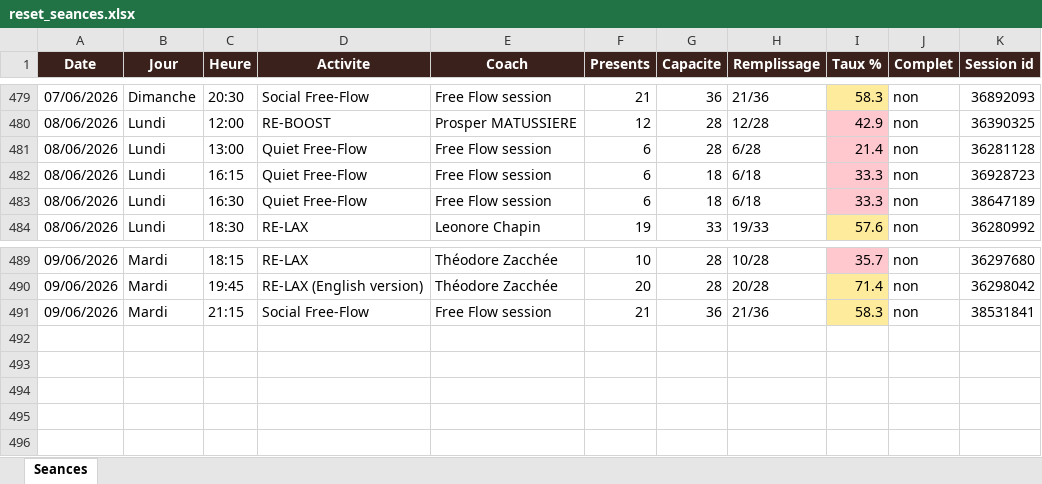
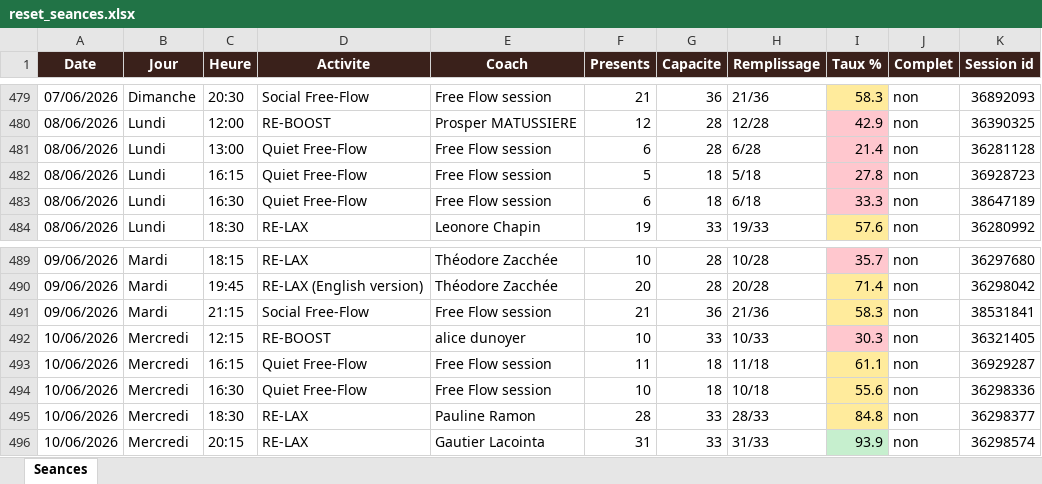
Before and after one commit to sbbb-git/reset, an Excel workbook: reset_seances.xlsx, sheet Seances, drawn as a sheet; only a part is shown, gaps mark what is left out; values as stored, in another font and other column widths than the file's, no borders; the diff names each change by its address in the sheet, - before the commit and + after, or states it on an @@ line.

```diff
--- a/reset_seances.xlsx (sheet Seances)
+++ b/reset_seances.xlsx (sheet Seances)
-F482 (Presents): 6
+F482 (Presents): 5
-H482 (Remplissage): 6/18
+H482 (Remplissage): 5/18
-I482 (Taux %): 33.3
+I482 (Taux %): 27.8
+row 492: 10/06/2026 | Mercredi | 12:15 | RE-BOOST | alice dunoyer | 10 | 33 | 10/33 | 30.3 | non | 36321405
+row 493: 10/06/2026 | Mercredi | 16:15 | Quiet Free-Flow | Free Flow session | 11 | 18 | 11/18 | 61.1 | non | 36929287
+row 494: 10/06/2026 | Mercredi | 16:30 | Quiet Free-Flow | Free Flow session | 10 | 18 | 10/18 | 55.6 | non | 36298336
+row 495: 10/06/2026 | Mercredi | 18:30 | RE-LAX | Pauline Ramon | 28 | 33 | 28/33 | 84.8 | non | 36298377
+row 496: 10/06/2026 | Mercredi | 20:15 | RE-LAX | Gautier Lacointa | 31 | 33 | 31/33 | 93.9 | non | 36298574
```
Also changed, not shown: 3 other files.
